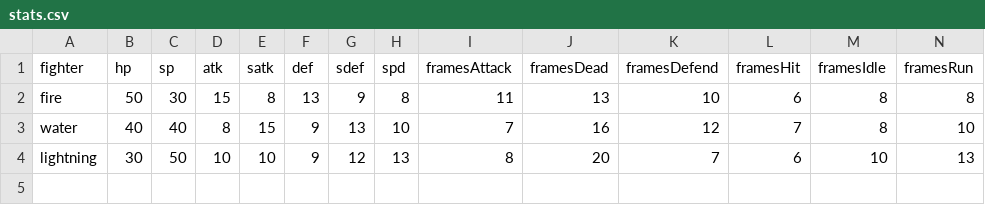
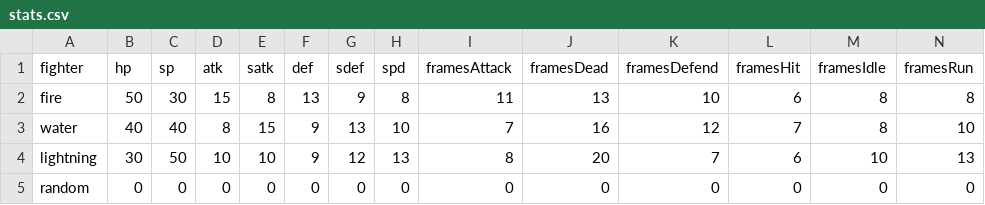
Before and after one commit to lmao123-tech/It-s-in-the-game, a CSV file: resources/stats.csv, drawn as a sheet; only a part is shown; rows hold the shown columns only; the diff names each change by its address in the sheet, - before the commit and + after, or states it on an @@ line.

Commit message:
Display stats during char. select

```diff
--- a/resources/stats.csv
+++ b/resources/stats.csv
+row 5: random | 0 | 0 | 0 | 0 | 0 | 0 | 0 | 0 | 0 | 0 | 0 | 0 | 0
```
Also changed, not shown: 4 other files.
